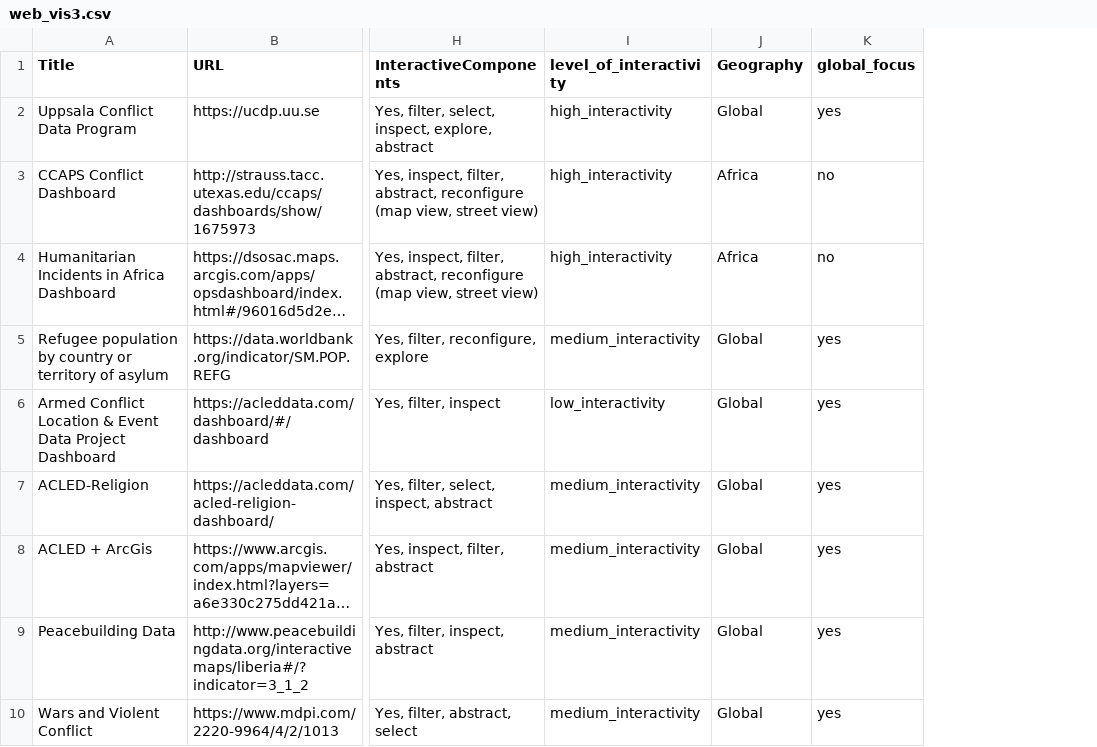
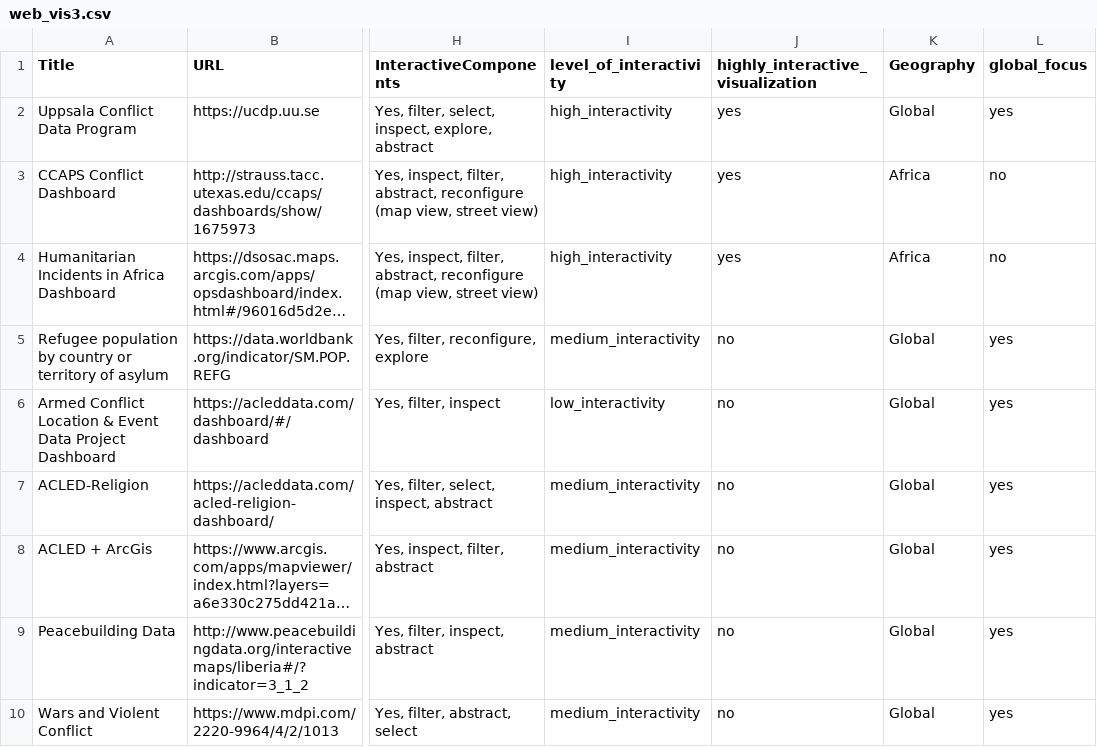
Before and after one commit to conflictvis/conflictvis.github.io, a CSV file: web_vis3.csv, drawn as a sheet; only a part is shown, gaps mark what is left out; long unchanged cells end in …; the diff names each change by its address in the sheet, - before the commit and + after, or states it on an @@ line.

Commit message:
Updated highly interactive visualization

```diff
--- a/web_vis3.csv
+++ b/web_vis3.csv
+column J (highly_interactive_visualization), rows 2-10: yes | yes | yes | no | no | no | no | no | no
```
Also changed, not shown: 1 other file.
